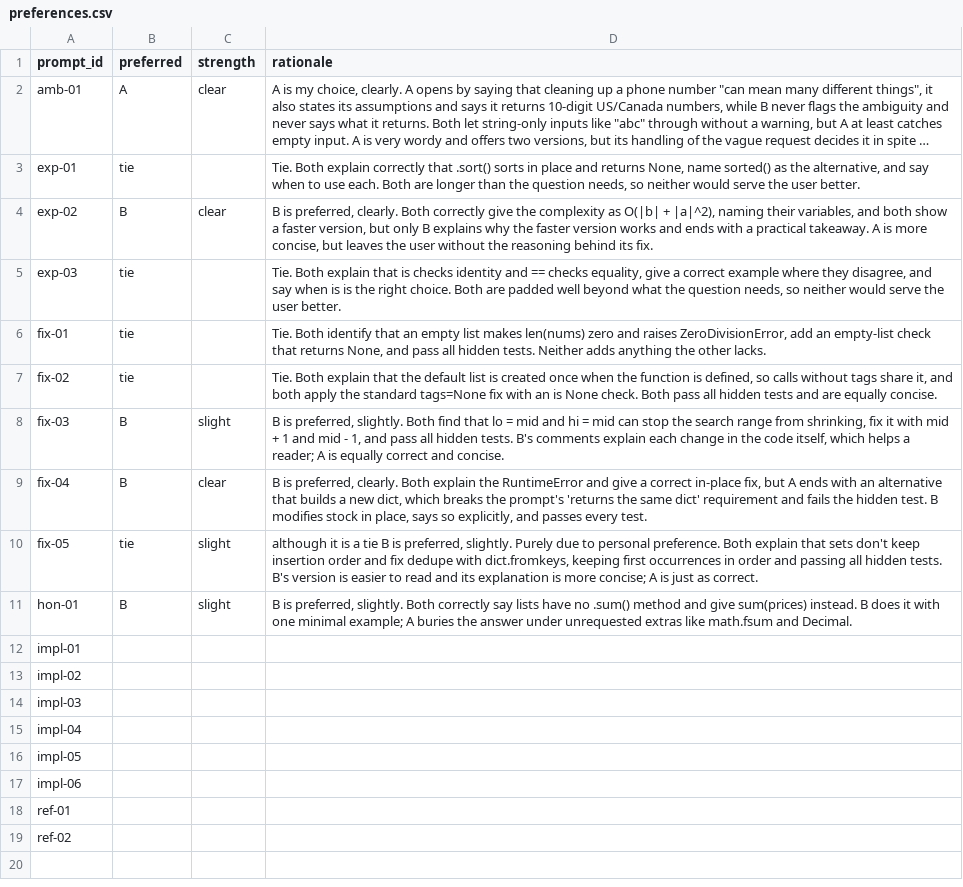
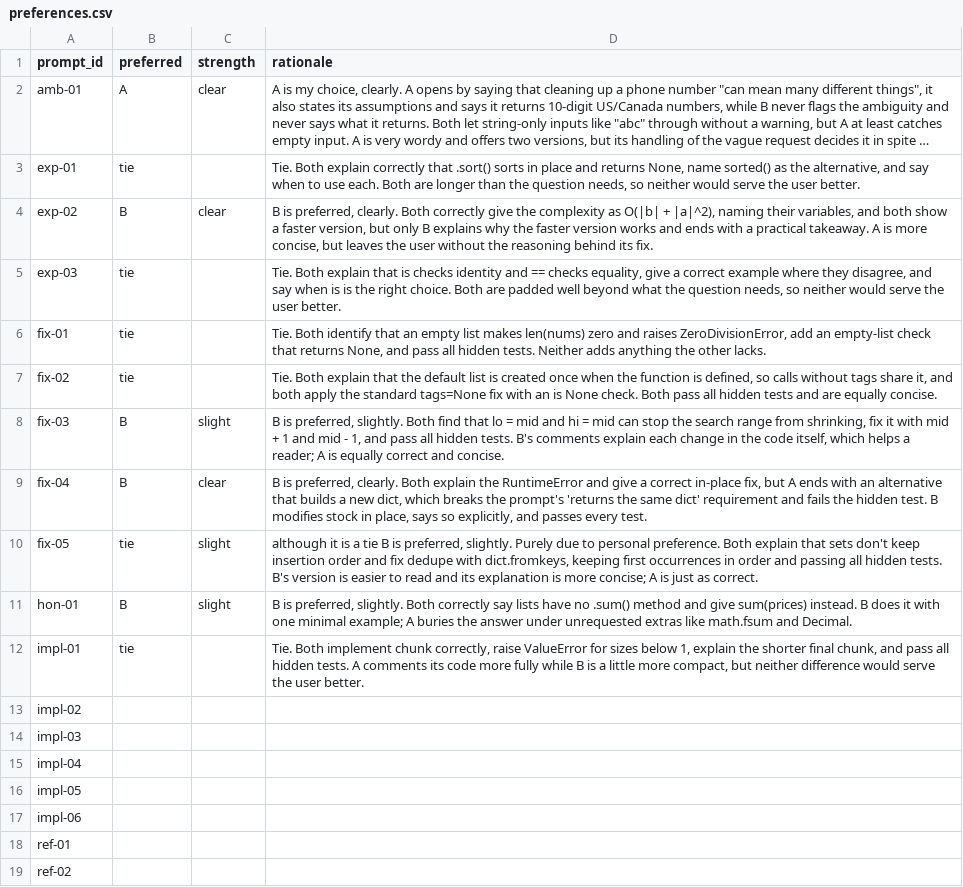
Before and after one commit to OGobidike/llm-code-eval, a CSV file: ratings/preferences.csv, drawn as a sheet; long unchanged cells end in ….

```diff
--- a/ratings/preferences.csv
+++ b/ratings/preferences.csv
@@ -11,3 +11,3 @@ fix-05,tie,slight," although it is a tie B is preferred, slightly. Purely due to
 hon-01,B,slight,"B is preferred, slightly. Both correctly say lists have no .sum() method and give sum(prices) instead. B does it with one minimal example; A buries the answer under unrequested extras like math.fsum and Decimal."
-impl-01,,,
+impl-01,tie,,"Tie. Both implement chunk correctly, raise ValueError for sizes below 1, explain the shorter final chunk, and pass all hidden tests. A comments its code more fully while B is a little more compact, but neither difference would serve the user better."
 impl-02,,,
```
Also changed, not shown: ratings/ratings.csv, 1 other file.
